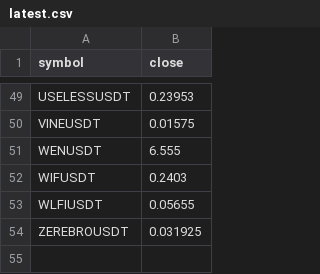
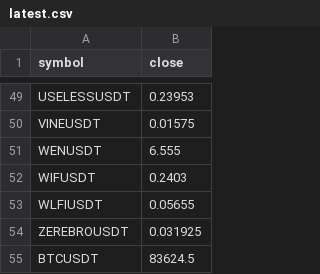
Before and after one commit to paulfryy/glass-box, a CSV file: lab/latest.csv, drawn as a sheet; only a part is shown, gaps mark what is left out.

```diff
--- a/lab/latest.csv
+++ b/lab/latest.csv
@@ -54 +54,2 @@ WLFIUSDT,0.05655
 ZEREBROUSDT,0.031925
+BTCUSDT,83624.5
```
Also changed, not shown: 5 other files.
